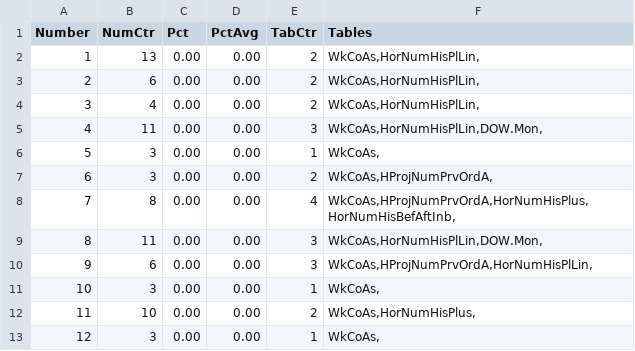
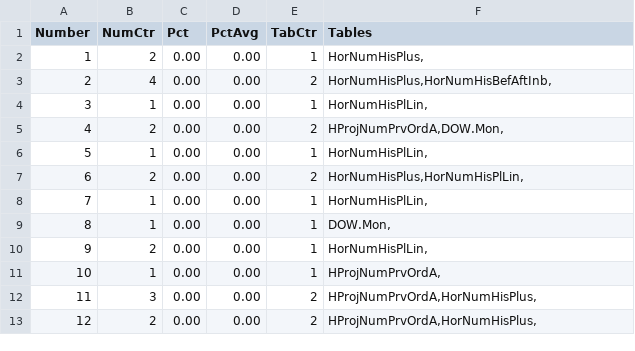
Before and after one commit to csnlcbtt/wix, a CSV file: csv/pwwinproj.csv, drawn as a sheet; only a part is shown; the diff covers the shown part only.

```diff
--- a/csv/pwwinproj.csv
+++ b/csv/pwwinproj.csv
@@ -1,13 +1,13 @@
 "Number","NumCtr","Pct","PctAvg","TabCtr","Tables"
-1,13,0.00,0.00,2,"WkCoAs,HorNumHisPlLin,"
-2,6,0.00,0.00,2,"WkCoAs,HorNumHisPlLin,"
-3,4,0.00,0.00,2,"WkCoAs,HorNumHisPlLin,"
-4,11,0.00,0.00,3,"WkCoAs,HorNumHisPlLin,DOW.Mon,"
-5,3,0.00,0.00,1,"WkCoAs,"
-6,3,0.00,0.00,2,"WkCoAs,HProjNumPrvOrdA,"
-7,8,0.00,0.00,4,"WkCoAs,HProjNumPrvOrdA,HorNumHisPlus,HorNumHisBefAftInb,"
-8,11,0.00,0.00,3,"WkCoAs,HorNumHisPlLin,DOW.Mon,"
-9,6,0.00,0.00,3,"WkCoAs,HProjNumPrvOrdA,HorNumHisPlLin,"
-10,3,0.00,0.00,1,"WkCoAs,"
-11,10,0.00,0.00,2,"WkCoAs,HorNumHisPlus,"
-12,3,0.00,0.00,1,"WkCoAs,"
+1,2,0.00,0.00,1,"HorNumHisPlus,"
+2,4,0.00,0.00,2,"HorNumHisPlus,HorNumHisBefAftInb,"
+3,1,0.00,0.00,1,"HorNumHisPlLin,"
+4,2,0.00,0.00,2,"HProjNumPrvOrdA,DOW.Mon,"
+5,1,0.00,0.00,1,"HorNumHisPlLin,"
+6,2,0.00,0.00,2,"HorNumHisPlus,HorNumHisPlLin,"
+7,1,0.00,0.00,1,"HorNumHisPlLin,"
+8,1,0.00,0.00,1,"DOW.Mon,"
+9,2,0.00,0.00,1,"HorNumHisPlLin,"
+10,1,0.00,0.00,1,"HProjNumPrvOrdA,"
+11,3,0.00,0.00,2,"HProjNumPrvOrdA,HorNumHisPlus,"
+12,2,0.00,0.00,2,"HProjNumPrvOrdA,HorNumHisPlus,"
```
Also changed, not shown: 69 edited cells elsewhere in this file, csv/p2numbywk.csv, csv/p4hznhist.csv, 46 other files.
